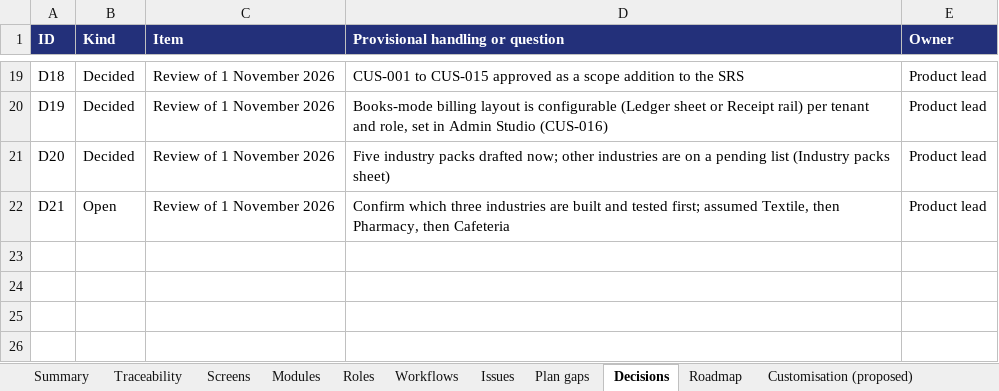
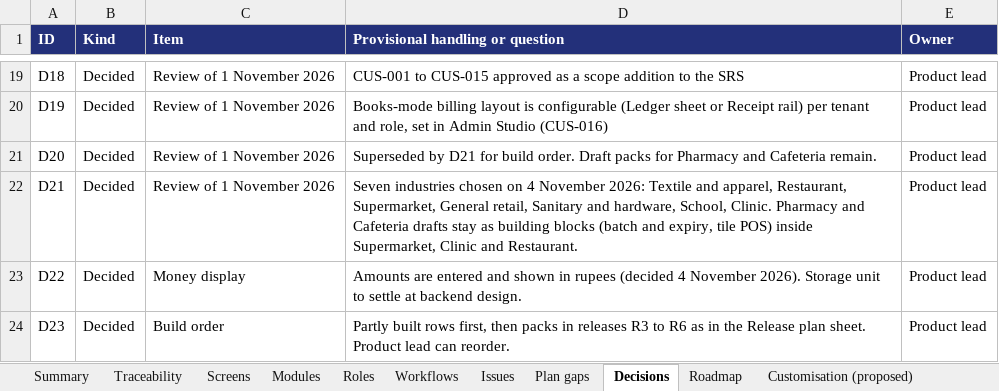
Before and after one commit to Farhann-i/erp-crm-platform-claude, an Excel workbook: docs/ERP_CRM_SRS_Traceability_R2.xlsx, sheet Decisions, drawn as a sheet; only a part is shown, gaps mark what is left out; values as stored, in another font and other column widths than the file's, no borders; the diff names each change by its address in the sheet, - before the commit and + after, or states it on an @@ line.

```diff
--- a/docs/ERP_CRM_SRS_Traceability_R2.xlsx (sheet Decisions)
+++ b/docs/ERP_CRM_SRS_Traceability_R2.xlsx (sheet Decisions)
-D21 (Provisional handling or question): Five industry packs drafted now; other industries are on a pending list (Industry packs sheet)
+D21 (Provisional handling or question): Superseded by D21 for build order. Draft packs for Pharmacy and Cafeteria remain.
-B22 (Kind): Open
+B22 (Kind): Decided
-D22 (Provisional handling or question): Confirm which three industries are built and tested first; assumed Textile, then Pharmacy, then Cafeteria
+D22 (Provisional handling or question): Seven industries chosen on 4 November 2026: Textile and apparel, Restaurant, Supermarket, General retail, Sanitary and hardware, School, Clinic. Pharmacy and Cafeteria drafts stay as building blocks (batch and expiry, tile POS) inside Supermarket, Clinic and Restaurant.
+row 23: D22 | Decided | Money display | Amounts are entered and shown in rupees (decided 4 November 2026). Storage unit to settle at backend design. | Product lead
+row 24: D23 | Decided | Build order | Partly built rows first, then packs in releases R3 to R6 as in the Release plan sheet. Product lead can reorder. | Product lead
```
Also changed, not shown: sheet Industry packs, other sheet tabs.
